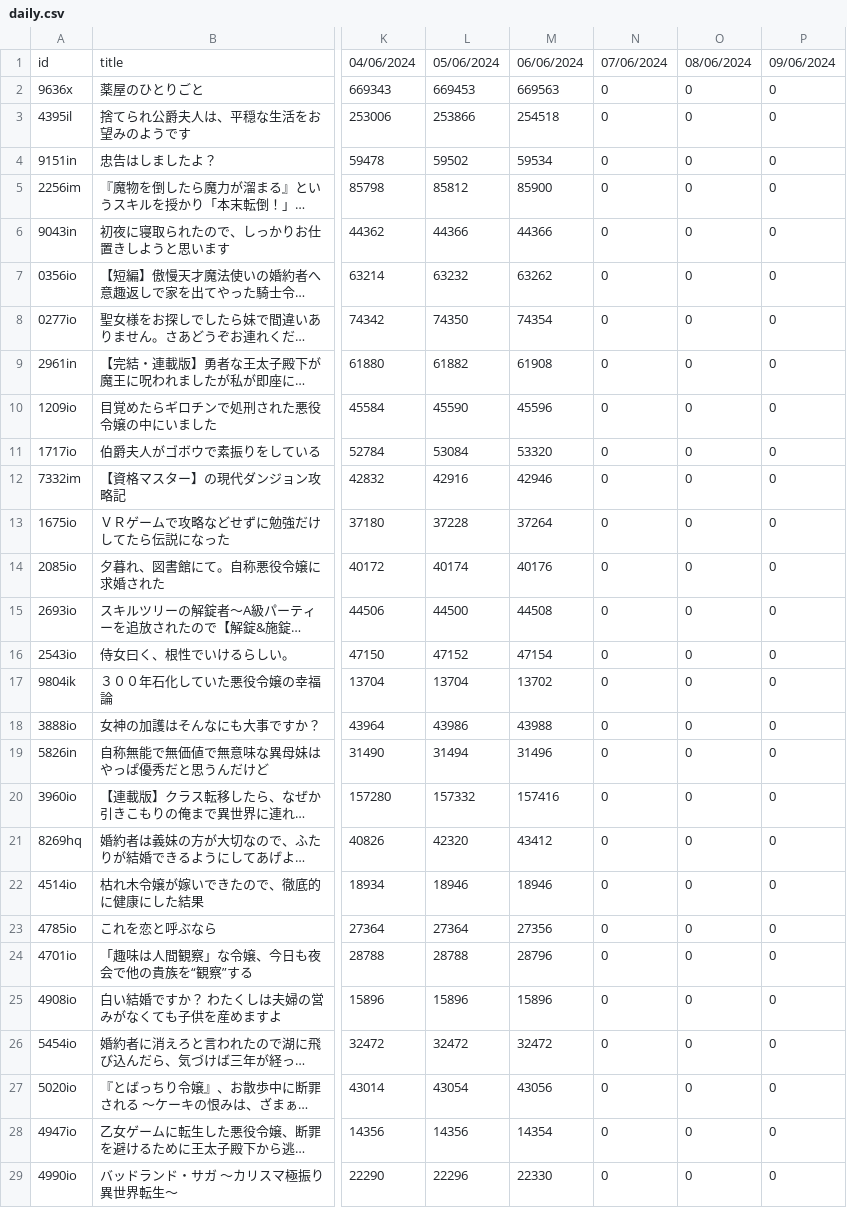
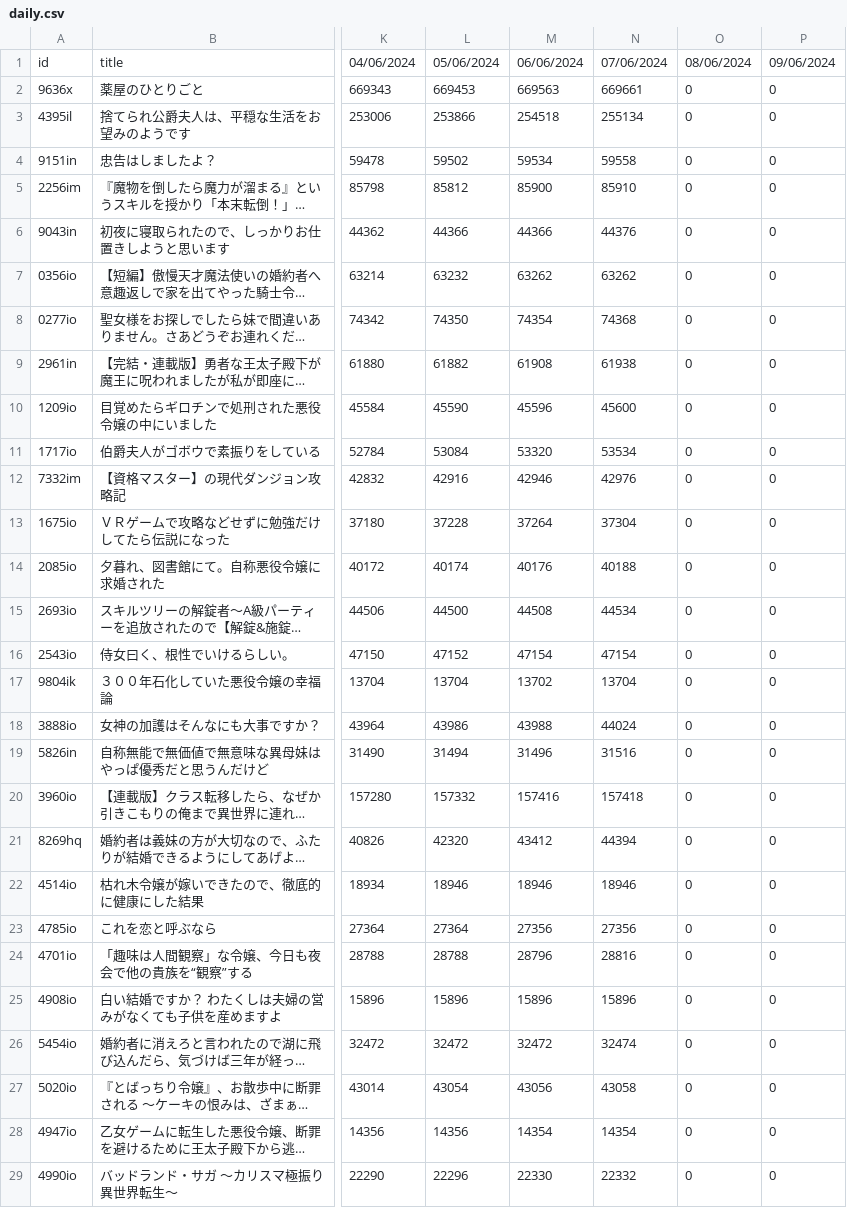
Before and after one commit to exc4l/SyosetsuMining, a CSV file: daily.csv, drawn as a sheet; only a part is shown, gaps mark what is left out; long unchanged cells end in …; the diff covers the shown part only; the diff names each change by its address in the sheet, - before the commit and + after, or states it on an @@ line.

```diff
--- a/daily.csv
+++ b/daily.csv
-N2: 0
+N2: 669661
-N3: 0
+N3: 255134
-N4: 0
+N4: 59558
-N5: 0
+N5: 85910
-N6: 0
+N6: 44376
-N7: 0
+N7: 63262
-N8: 0
+N8: 74368
-N9: 0
+N9: 61938
-N10: 0
+N10: 45600
-N11: 0
+N11: 53534
-N12: 0
+N12: 42976
-N13: 0
+N13: 37304
-N14: 0
+N14: 40188
-N15: 0
+N15: 44534
-N16: 0
+N16: 47154
-N17: 0
+N17: 13704
-N18: 0
+N18: 44024
-N19: 0
+N19: 31516
-N20: 0
+N20: 157418
-N21: 0
+N21: 44394
-N22: 0
+N22: 18946
-N23: 0
+N23: 27356
-N24: 0
+N24: 28816
-N25: 0
+N25: 15896
-N26: 0
+N26: 32474
-N27: 0
+N27: 43058
-N28: 0
+N28: 14354
-N29: 0
+N29: 22332
```
Also changed, not shown: 71 edited cells elsewhere in this file.
